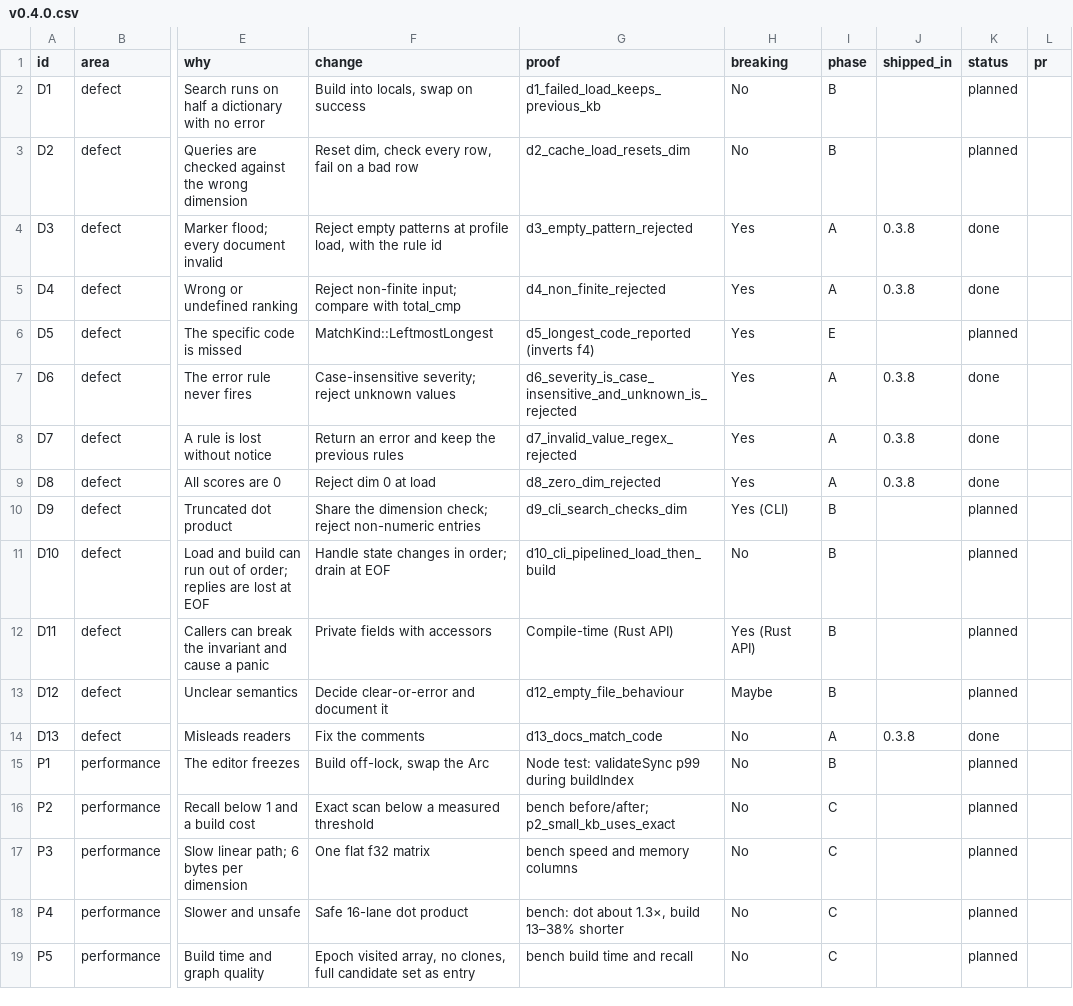
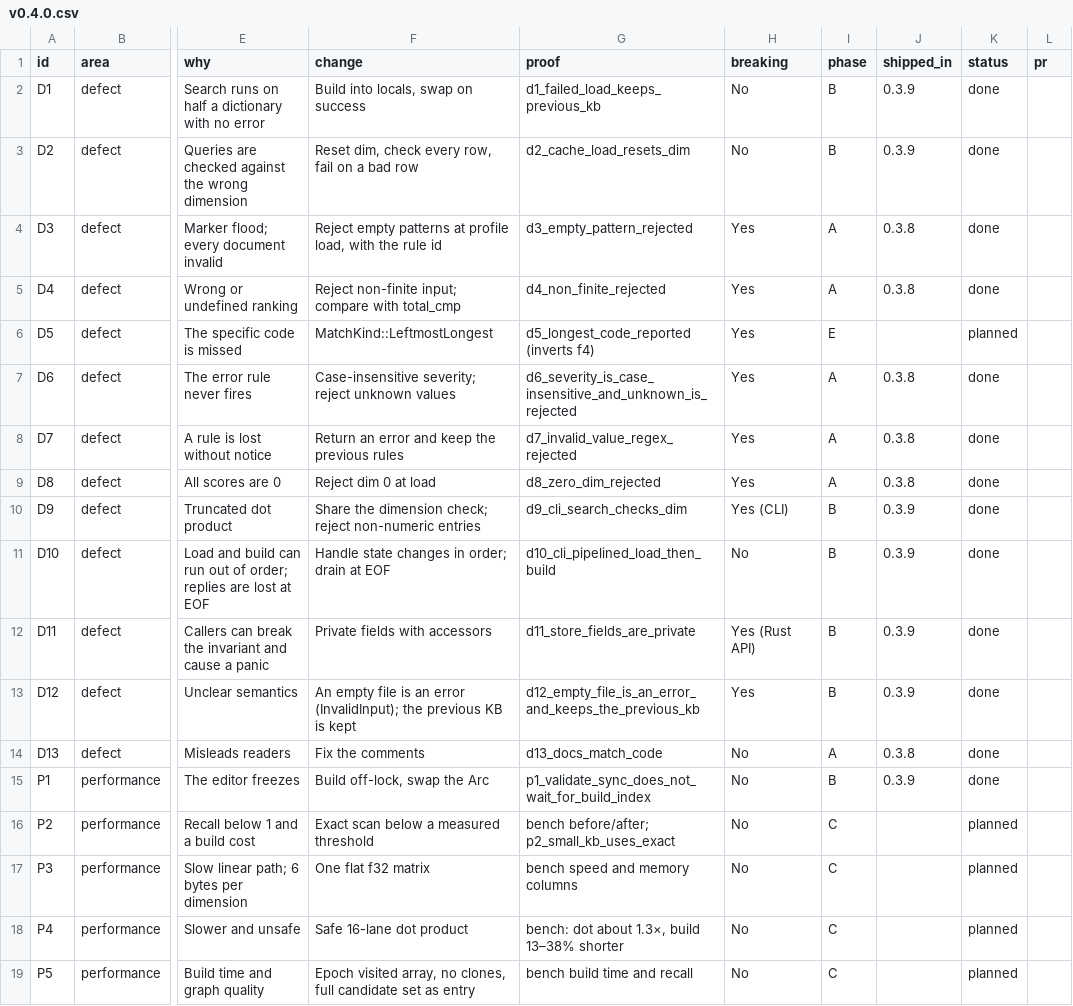
Before and after one commit to vect-organization/vect-or-engine, a CSV file: docs/changes/v0.4.0.csv, drawn as a sheet; only a part is shown, gaps mark what is left out; the diff names each change by its address in the sheet, - before the commit and + after, or states it on an @@ line.

```diff
--- a/docs/changes/v0.4.0.csv
+++ b/docs/changes/v0.4.0.csv
-J2:J3 (shipped_in): (empty)
+J2:J3 (shipped_in): 0.3.9
-K2:K3 (status): planned
+K2:K3 (status): done
-J10:J13 (shipped_in): (empty)
+J10:J13 (shipped_in): 0.3.9
-K10:K13 (status): planned
+K10:K13 (status): done
-G12 (proof): Compile-time (Rust API)
+G12 (proof): d11_store_fields_are_private
-F13 (change): Decide clear-or-error and document it
+F13 (change): An empty file is an error (InvalidInput); the previous KB is kept
-G13 (proof): d12_empty_file_behaviour
+G13 (proof): d12_empty_file_is_an_error_and_keeps_the_previous_kb
-H13 (breaking): Maybe
+H13 (breaking): Yes
-G15 (proof): Node test: validateSync p99 during buildIndex
+G15 (proof): p1_validate_sync_does_not_wait_for_build_index
-J15 (shipped_in): (empty)
+J15 (shipped_in): 0.3.9
-K15 (status): planned
+K15 (status): done
```
Also changed, not shown: 12 other files.
